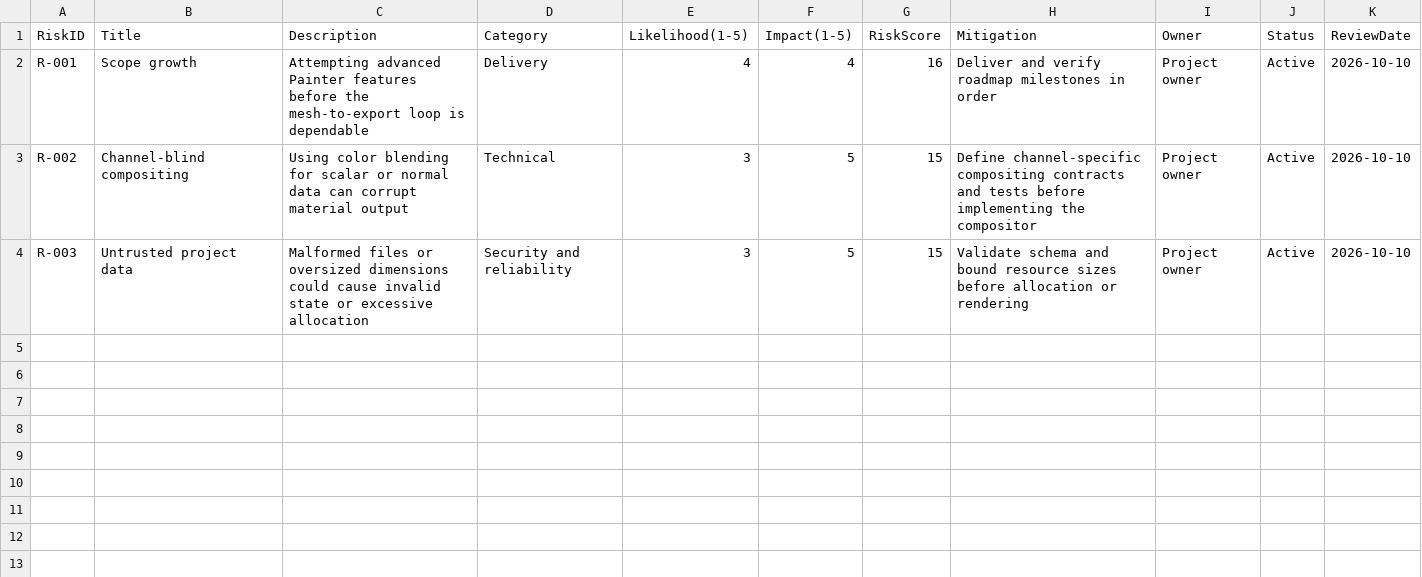
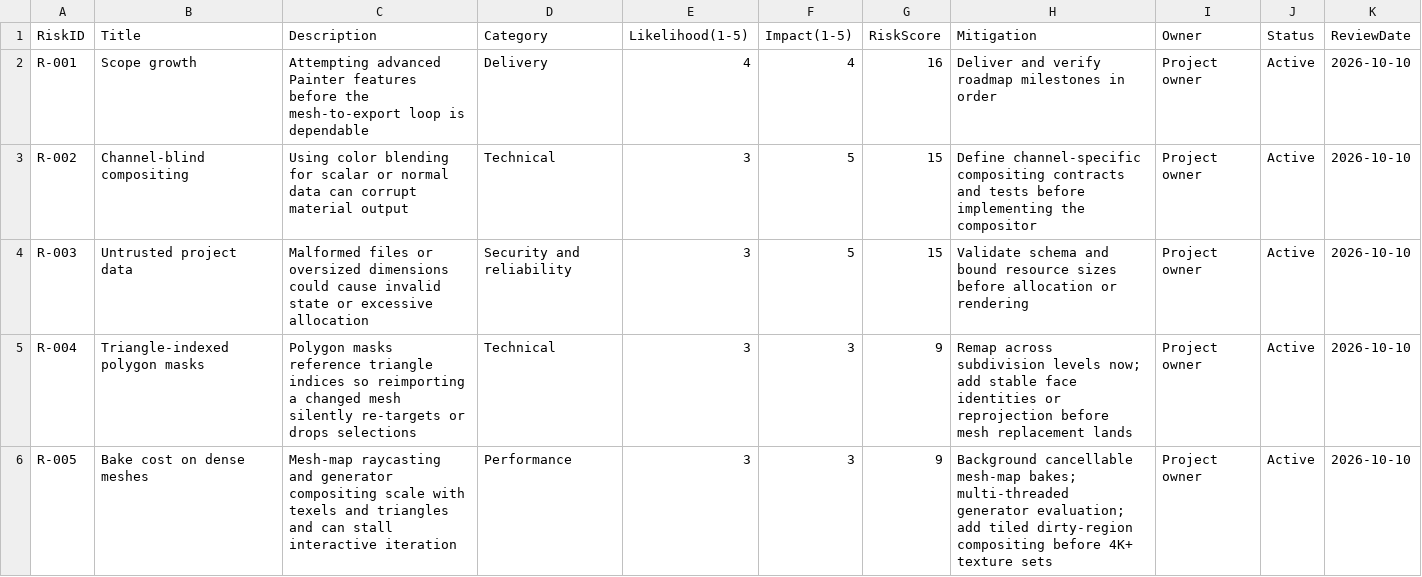
Before and after one commit to PayneRussell93/substancecraft, a CSV file: Documentation/Quality/risk-register.csv, drawn as a sheet; the diff names each change by its address in the sheet, - before the commit and + after, or states it on an @@ line.

```diff
--- a/Documentation/Quality/risk-register.csv
+++ b/Documentation/Quality/risk-register.csv
+row 5: R-004 | Triangle-indexed polygon masks | Polygon masks reference triangle indices so reimporting a changed mesh silently re-targets or drops selections | Technical | 3 | 3 | 9 | Remap across subdivision levels now; add stable face identities or reprojection before mesh replacement lands | Project owner | Active | 2026-10-10
+row 6: R-005 | Bake cost on dense meshes | Mesh-map raycasting and generator compositing scale with texels and triangles and can stall interactive iteration | Performance | 3 | 3 | 9 | Background cancellable mesh-map bakes; multi-threaded generator evaluation; add tiled dirty-region compositing before 4K+ texture sets | Project owner | Active | 2026-10-10
```
Also changed, not shown: Documentation/Quality/traceability-matrix.csv, 6 other files.
